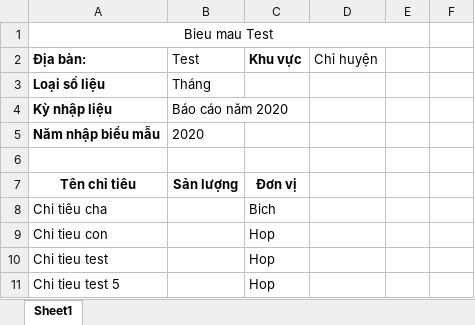
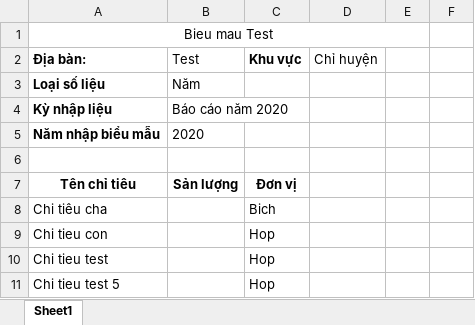
Before and after one commit to Kirito223/KTXH, an Excel workbook: public/export/bieumaunhaplieu.xlsx, sheet Sheet1, drawn as a sheet; values as stored, in another font and other column widths than the file's, no borders; the diff names each change by its address in the sheet, - before the commit and + after, or states it on an @@ line.

```diff
--- a/public/export/bieumaunhaplieu.xlsx (sheet Sheet1)
+++ b/public/export/bieumaunhaplieu.xlsx (sheet Sheet1)
-B3 (Test): Tháng
+B3 (Test): Năm
```
Also changed, not shown: 2 other files.
